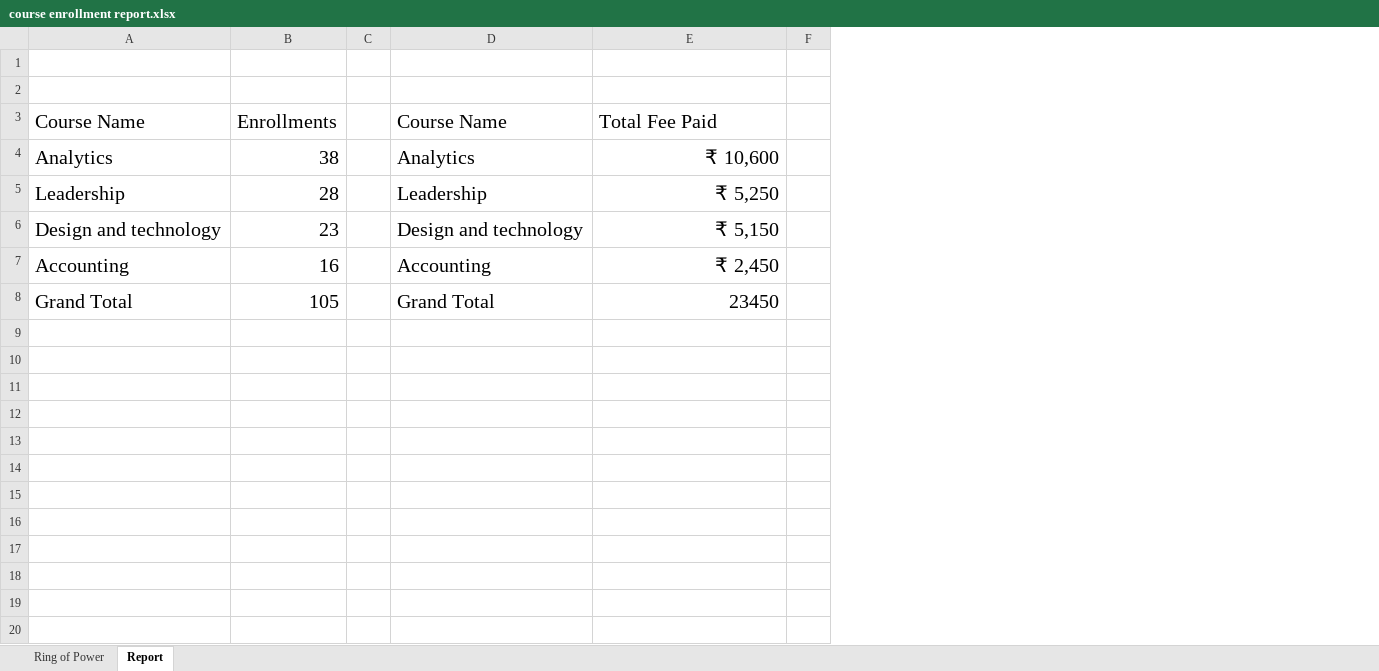
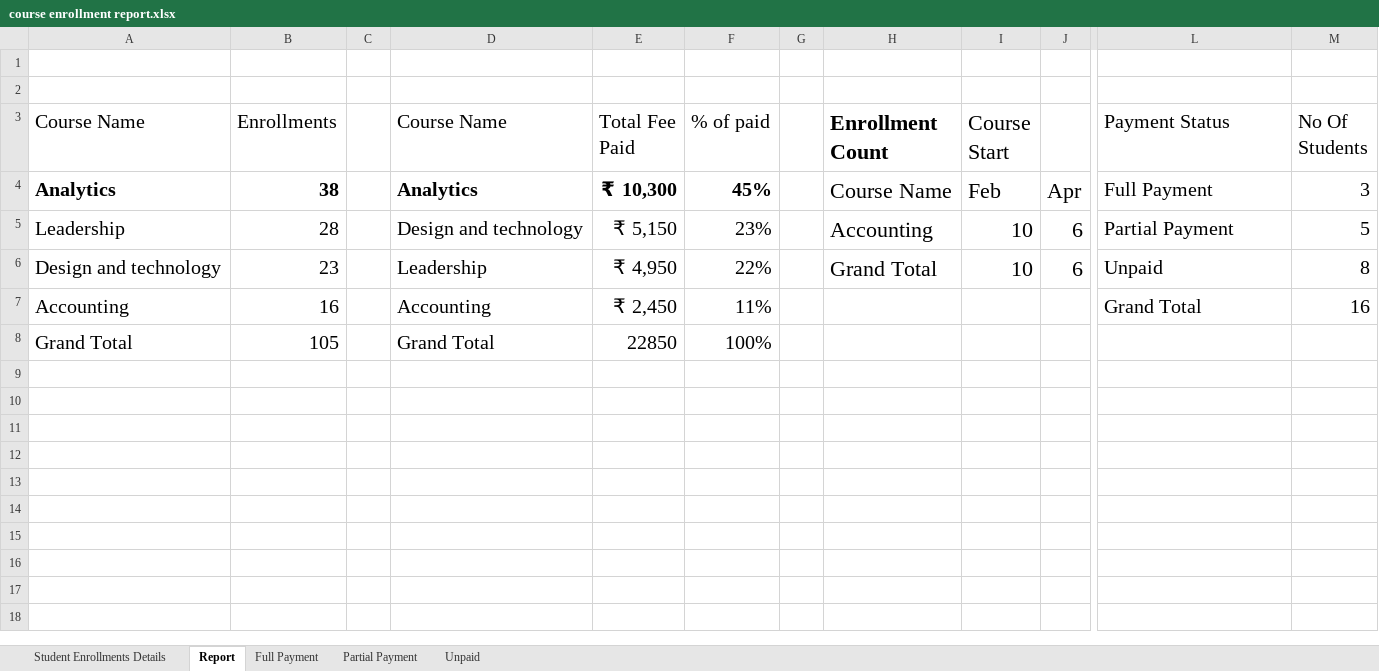
Before and after one commit to Nubia3453/excel_work, an Excel workbook: course enrollment report.xlsx, sheet Report, drawn as a sheet; only a part is shown, gaps mark what is left out; values as stored, in another font and other column widths than the file's, no borders; charts and pictures and conditional formats not drawn; removed rows and columns are numbered as before the commit, all else as after; rows hold the shown columns only; the diff covers the shown part only; the diff names each change by its address in the sheet, - before the commit and + after, or states it on an @@ line.

```diff
--- a/course enrollment report.xlsx (sheet Report)
+++ b/course enrollment report.xlsx (sheet Report)
-sheet tab: Ring of Power
+sheet tab: Student Enrollments Details
+sheet tab: Full Payment
+sheet tab: Partial Payment
+sheet tab: Unpaid
-column C, empty
+column C, empty
+column E (Total Fee Paid), rows 4-8: ₹ 10,300 | ₹ 5,150 | ₹ 4,950 | ₹ 2,450 | 22850
+column F (% of paid), rows 4-8: 45% | 23% | 22% | 11% | 100%
+column G, empty
+column H (Enrollment Count), rows 4-6: Course Name | Accounting | Grand Total
+column I (Course Start), rows 4-6: Feb | 10 | 10
+column J, rows 4-6: Apr | 6 | 6
-column F, empty
+column M (No Of Students), rows 4-7: 3 | 5 | 8 | 16
-L3: Total Fee Paid
+L3: Payment Status
-A4:B4 bold: off
+A4:B4 bold: on
-D4 bold: off
+D4 bold: on
-L4 (Payment Status): ₹ 10,600
+L4 (Payment Status): Full Payment
-L4:L7 alignment: right
+L4:L7 alignment: left
-D5 (Course Name): Leadership
+D5 (Course Name): Design and technology
-L5 (Payment Status): ₹ 5,250
+L5 (Payment Status): Partial Payment
-D6 (Course Name): Design and technology
+D6 (Course Name): Leadership
-L6 (Payment Status): ₹ 5,150
+L6 (Payment Status): Unpaid
-L7 (Payment Status): ₹ 2,450
+L7 (Payment Status): Grand Total
-L8 (Payment Status): 23450
+L8 (Payment Status): (empty)
-row 9: (empty)
-row 10: (empty)
-row 11: (empty)
-row 12: (empty)
-row 13: (empty)
-row 14: (empty)
-row 15: (empty)
-row 16: (empty)
-row 17: (empty)
-row 18: (empty)
-row 19: (empty)
-row 20: (empty)
```
Also changed, not shown: 9 removed rows and 1 added column elsewhere in this sheet, charts or pictures, 1 other file.
